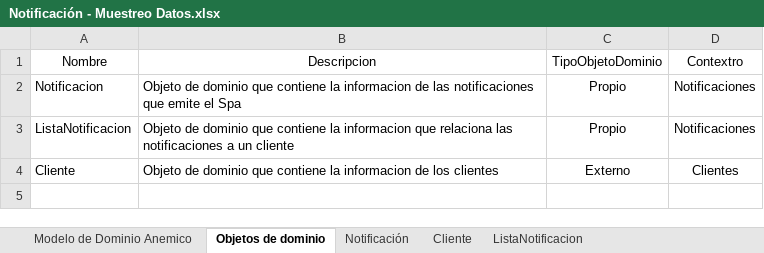
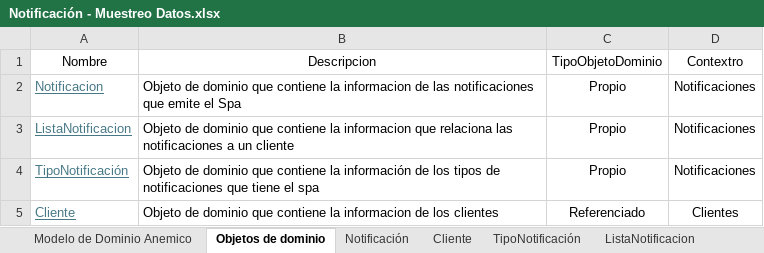
Before and after one commit to cristianospina/DOO, an Excel workbook: SpaOnline/ModeloDominio/Notificación - Muestreo Datos.xlsx, sheet Objetos de dominio, drawn as a sheet; values as stored, in another font and other column widths than the file's, no borders; addresses are those after the commit; the diff names each change by its address in the sheet, - before the commit and + after, or states it on an @@ line.

Commit message:
Correciones notificaciones

```diff
--- a/SpaOnline/ModeloDominio/Notificación - Muestreo Datos.xlsx (sheet Objetos de dominio)
+++ b/SpaOnline/ModeloDominio/Notificación - Muestreo Datos.xlsx (sheet Objetos de dominio)
+sheet tab: TipoNotificación
@@ A2:A3 underline: off → on, text colour: black → #467886 @@
+row 4: TipoNotificación | Objeto de dominio que contiene la información de los tipos de notificaciones que tiene el spa | Propio | Notificaciones
@@ A5 underline: off → on, text colour: black → #467886 @@
-C5: Externo
+C5: Referenciado
```
Also changed, not shown: sheet Notificación, sheet ListaNotificacion, formulas that keep their value, charts or pictures, SpaOnline/ModeloDominio/Clientes - Muestreo Datos.xlsx, SpaOnline/ModeloDominio/InformacionBase - Muestreo Datos.xlsx, 1 other file.
